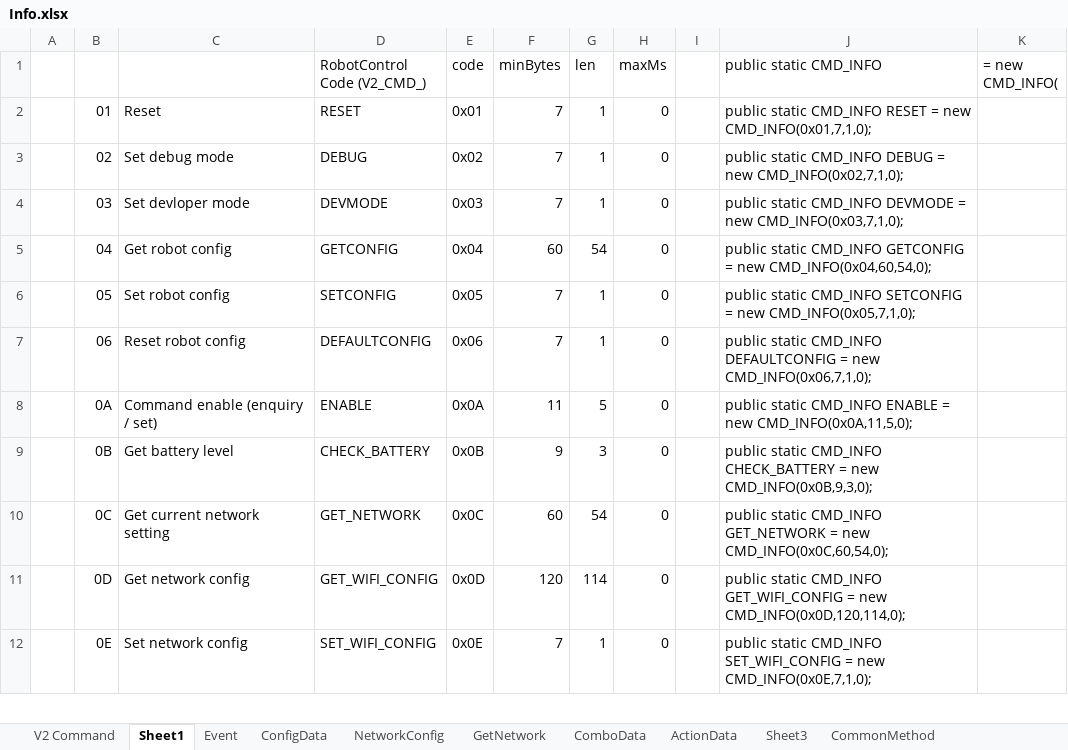
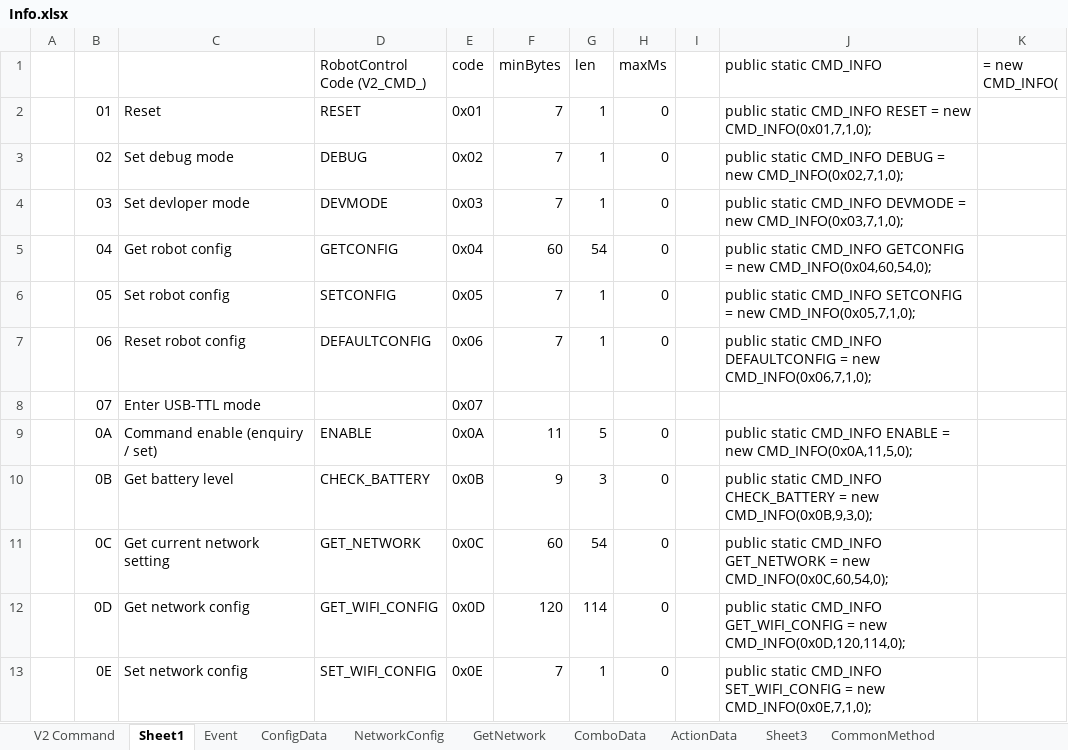
Before and after one commit to Super169/RobotControl, an Excel workbook: info/Info.xlsx, sheet Sheet1, drawn as a sheet; only a part is shown; values as stored, in another font and other column widths than the file's, no borders; the diff names each change by its address in the sheet, - before the commit and + after, or states it on an @@ line.

Commit message:
Add USB-TTL mode

```diff
--- a/info/Info.xlsx (sheet Sheet1)
+++ b/info/Info.xlsx (sheet Sheet1)
+row 8:  | 07 | Enter USB-TTL mode |  | 0x07
```
Also changed, not shown: sheet V2 Command, 7 other files.
